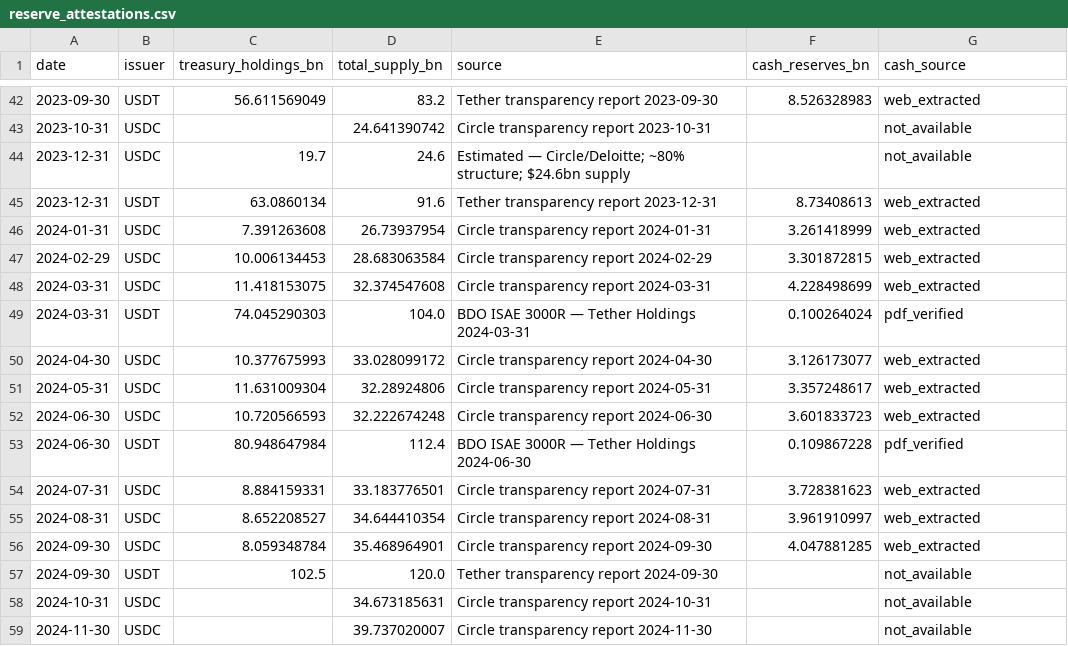
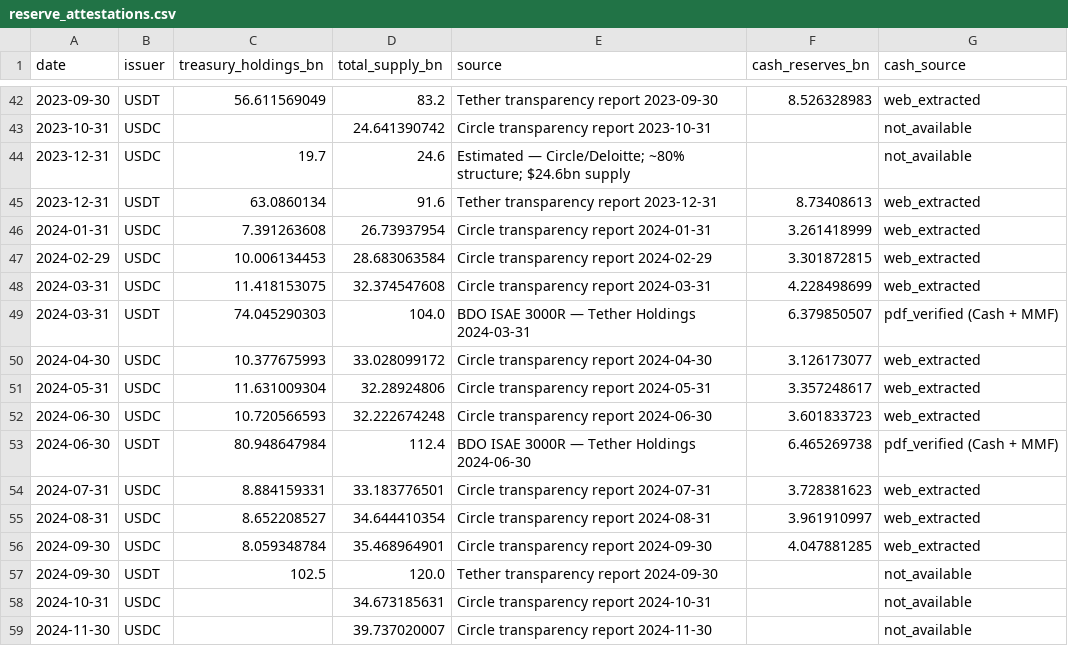
Before and after one commit to kimmireu0921/Stablecoins-and-the-Exorbitant-Privilege, a CSV file: data/reserve_attestations.csv, drawn as a sheet; only a part is shown, gaps mark what is left out; the diff covers the shown part only.

Commit message:
Redefine L as Cash+MMF/TermRepo; verify all USDT entries from BDO PDFs

```diff
--- a/data/reserve_attestations.csv
+++ b/data/reserve_attestations.csv
@@ -48,3 +48,3 @@ date,issuer,treasury_holdings_bn,total_supply_bn,source,cash_reserves_bn,cash_so
 2024-03-31,USDC,11.418153075,32.374547608,Circle transparency report 2024-03-31,4.228498699,web_extracted
-2024-03-31,USDT,74.045290303,104.0,BDO ISAE 3000R — Tether Holdings 2024-03-31,0.100264024,pdf_verified
+2024-03-31,USDT,74.045290303,104.0,BDO ISAE 3000R — Tether Holdings 2024-03-31,6.379850507,pdf_verified (Cash + MMF)
 2024-04-30,USDC,10.377675993,33.028099172,Circle transparency report 2024-04-30,3.126173077,web_extracted
@@ -52,3 +52,3 @@ date,issuer,treasury_holdings_bn,total_supply_bn,source,cash_reserves_bn,cash_so
 2024-06-30,USDC,10.720566593,32.222674248,Circle transparency report 2024-06-30,3.601833723,web_extracted
-2024-06-30,USDT,80.948647984,112.4,BDO ISAE 3000R — Tether Holdings 2024-06-30,0.109867228,pdf_verified
+2024-06-30,USDT,80.948647984,112.4,BDO ISAE 3000R — Tether Holdings 2024-06-30,6.465269738,pdf_verified (Cash + MMF)
 2024-07-31,USDC,8.884159331,33.183776501,Circle transparency report 2024-07-31,3.728381623,web_extracted
```
Also changed, not shown: 14 edited cells elsewhere in this file, data/monthly_panel.csv, data/panel_long.csv, 8 other files.
